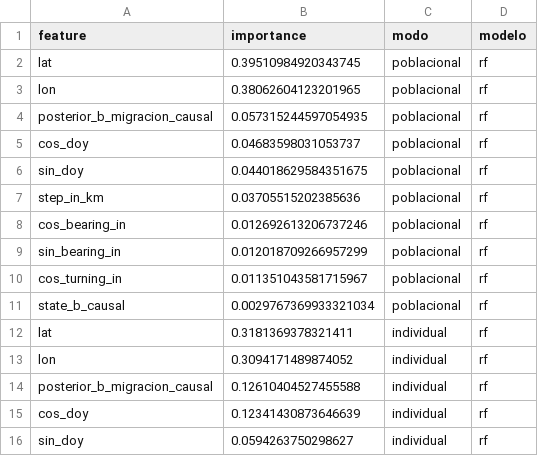
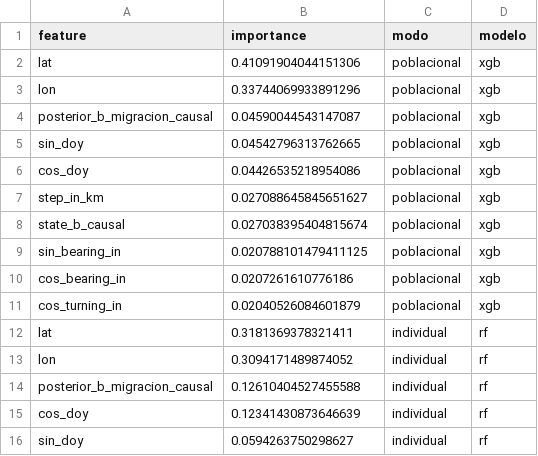
Before and after one commit to JuanLlorensULL/tfg-aves, a CSV file: reports/tables/o4_tab09_feature-importance-winners.csv, drawn as a sheet; only a part is shown.

Commit message:
O4: actualiza artefactos con ganador poblacional corregido a XGBoost

```diff
--- a/reports/tables/o4_tab09_feature-importance-winners.csv
+++ b/reports/tables/o4_tab09_feature-importance-winners.csv
@@ -1,12 +1,12 @@
 feature,importance,modo,modelo
-lat,0.39510984920343745,poblacional,rf
-lon,0.38062604123201965,poblacional,rf
-posterior_b_migracion_causal,0.057315244597054935,poblacional,rf
-cos_doy,0.04683598031053737,poblacional,rf
-sin_doy,0.044018629584351675,poblacional,rf
-step_in_km,0.03705515202385636,poblacional,rf
-cos_bearing_in,0.012692613206737246,poblacional,rf
-sin_bearing_in,0.012018709266957299,poblacional,rf
-cos_turning_in,0.011351043581715967,poblacional,rf
-state_b_causal,0.0029767369933321034,poblacional,rf
+lat,0.41091904044151306,poblacional,xgb
+lon,0.33744069933891296,poblacional,xgb
+posterior_b_migracion_causal,0.04590044543147087,poblacional,xgb
+sin_doy,0.04542796313762665,poblacional,xgb
+cos_doy,0.04426535218954086,poblacional,xgb
+step_in_km,0.027088645845651627,poblacional,xgb
+state_b_causal,0.027038395404815674,poblacional,xgb
+sin_bearing_in,0.020788101479411125,poblacional,xgb
+cos_bearing_in,0.0207261610776186,poblacional,xgb
+cos_turning_in,0.02040526084601879,poblacional,xgb
 lat,0.3181369378321411,individual,rf
```
Also changed, not shown: reports/tables/o4_tab05_winner-recommendation.csv, reports/tables/o4_tab07_error-by-state-poblacional.csv, 9 other files.
